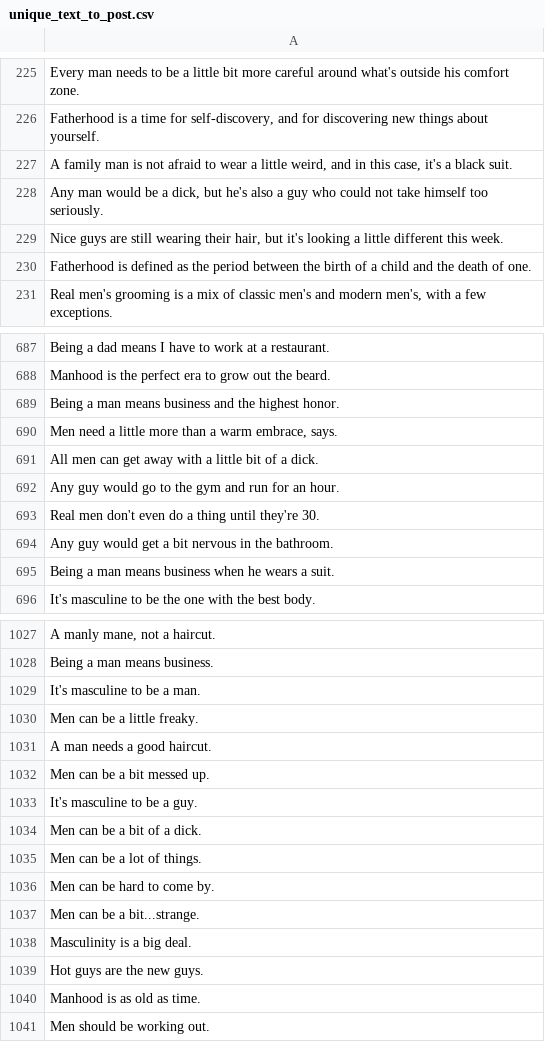
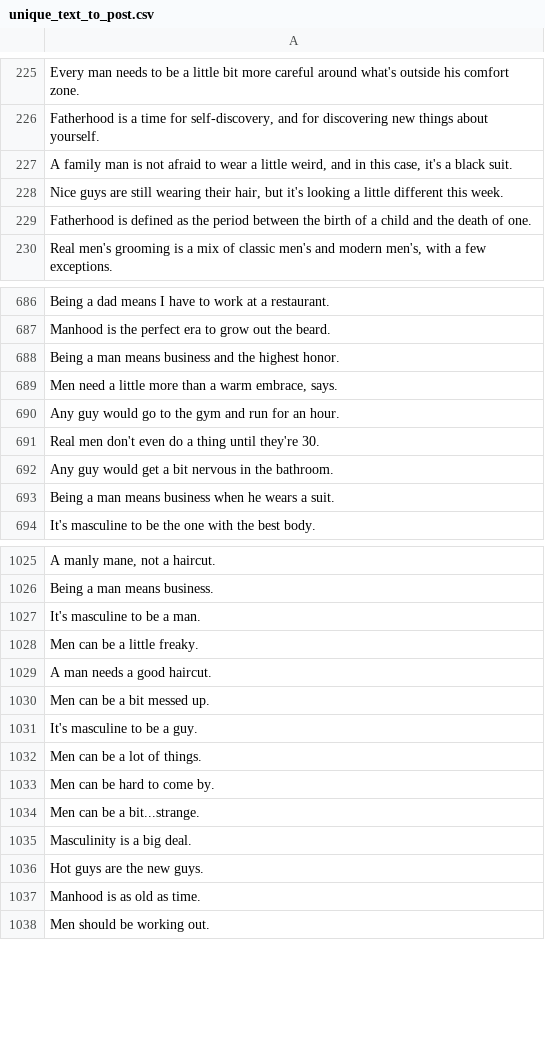
Before and after one commit to jfung53/mensmagbot, a CSV file: drawbot/unique_text_to_post.csv, drawn as a sheet; only a part is shown, gaps mark what is left out; the diff names each change by its address in the sheet, - before the commit and + after, or states it on an @@ line.

```diff
--- a/drawbot/unique_text_to_post.csv
+++ b/drawbot/unique_text_to_post.csv
-row 228: Any man would be a dick, but he's also a guy who could not take himself too seriously.
-row 691: All men can get away with a little bit of a dick.
-row 1034: Men can be a bit of a dick.
```
Also changed, not shown: 1 other file.
